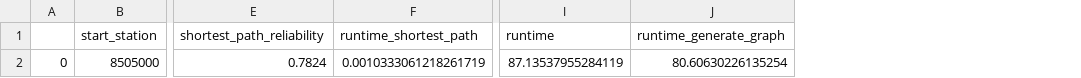
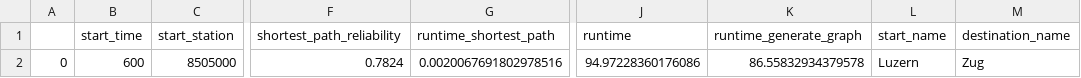
Before and after one commit to gloriaWidhalm/reliable-travel-planning, a CSV file: prototype/results/Luzern_Zug_600.csv, drawn as a sheet; only a part is shown, gaps mark what is left out; addresses are those after the commit; the diff names each change by its address in the sheet, - before the commit and + after, or states it on an @@ line.

Commit message:
save results in csv

```diff
--- a/prototype/results/Luzern_Zug_600.csv
+++ b/prototype/results/Luzern_Zug_600.csv
+column B (start_time), row 2: 600
+column L (start_name), row 2: Luzern
+column M (destination_name), row 2: Zug
-G2 (runtime_shortest_path): 0.0010333061218261719
+G2 (runtime_shortest_path): 0.0020067691802978516
-J2 (runtime): 87.13537955284119
+J2 (runtime): 94.97228360176086
-K2 (runtime_generate_graph): 80.60630226135254
+K2 (runtime_generate_graph): 86.55832934379578
```
Also changed, not shown: 1 other file.
